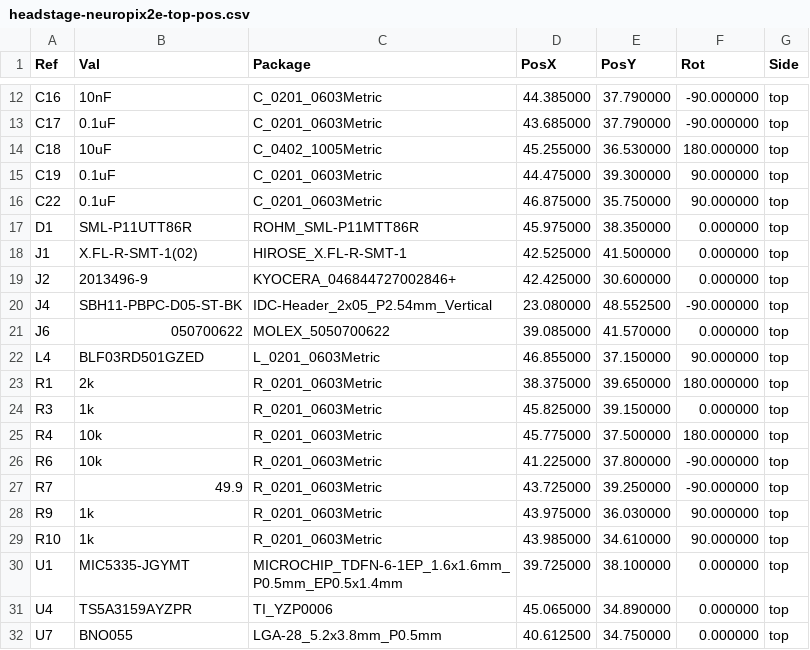
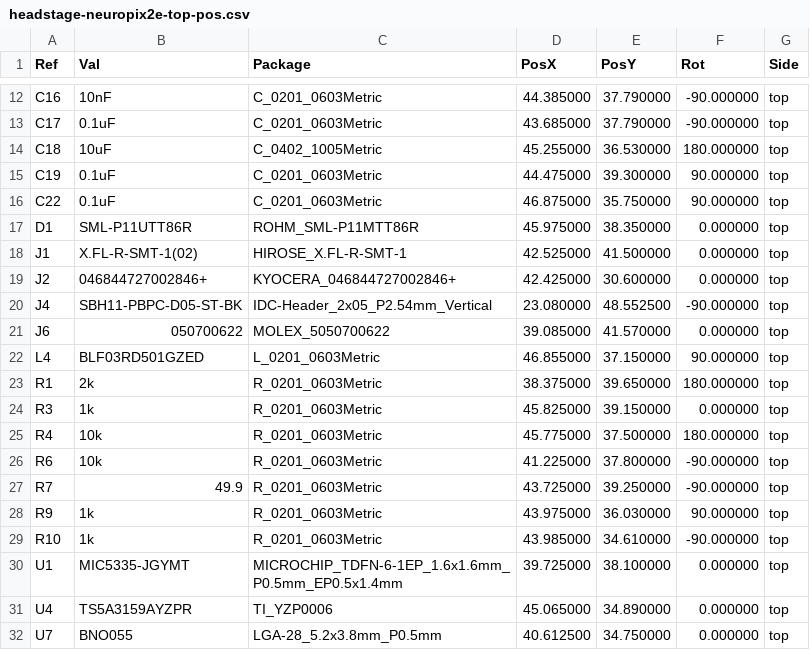
Before and after one commit to open-ephys/onix-headstage-neuropix2e, a CSV file: pcb-beta/manufacturing/assembly/headstage-neuropix2e-top-pos.csv, drawn as a sheet; only a part is shown, gaps mark what is left out.

```diff
--- a/pcb-beta/manufacturing/assembly/headstage-neuropix2e-top-pos.csv
+++ b/pcb-beta/manufacturing/assembly/headstage-neuropix2e-top-pos.csv
@@ -18,3 +18,3 @@ Ref,Val,Package,PosX,PosY,Rot,Side
 "J1","X.FL-R-SMT-1(02)","HIROSE_X.FL-R-SMT-1",42.525000,41.500000,0.000000,top
-"J2","2013496-9","KYOCERA_046844727002846+",42.425000,30.600000,0.000000,top
+"J2","046844727002846+","KYOCERA_046844727002846+",42.425000,30.600000,0.000000,top
 "J4","SBH11-PBPC-D05-ST-BK","IDC-Header_2x05_P2.54mm_Vertical",23.080000,48.552500,-90.000000,top
@@ -28,3 +28,3 @@ Ref,Val,Package,PosX,PosY,Rot,Side
 "R9","1k","R_0201_0603Metric",43.975000,36.030000,90.000000,top
-"R10","1k","R_0201_0603Metric",43.985000,34.610000,90.000000,top
+"R10","1k","R_0201_0603Metric",43.985000,34.610000,-90.000000,top
 "U1","MIC5335-JGYMT","MICROCHIP_TDFN-6-1EP_1.6x1.6mm_P0.5mm_EP0.5x1.4mm",39.725000,38.100000,0.000000,top
```
Also changed, not shown: pcb-beta/manufacturing/assembly/headstage-neuropix2e-bottom-pos.csv, 19 other files.
